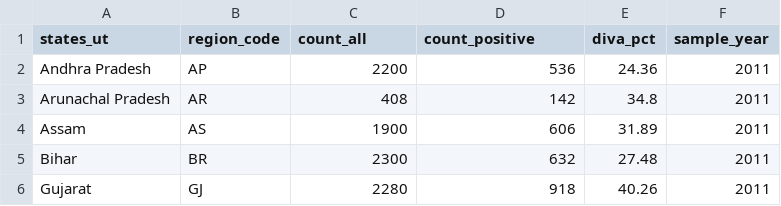
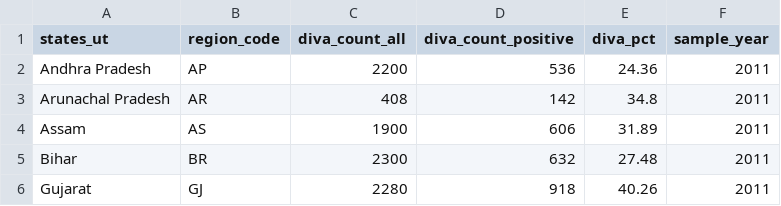
Before and after one commit to arnold-c/FMDData, a CSV file: data/diva/clean_diva-data.csv, drawn as a sheet; only a part is shown.

Commit message:
Update DIVA cleaning script to prepend "diva" to column names where merging with the seroprevalence tables would add these columns to the resulting dataframe

```diff
--- a/data/diva/clean_diva-data.csv
+++ b/data/diva/clean_diva-data.csv
@@ -1,2 +1,2 @@
-states_ut,region_code,count_all,count_positive,diva_pct,sample_year
+states_ut,region_code,diva_count_all,diva_count_positive,diva_pct,sample_year
 Andhra Pradesh,AP,2200,536,24.36,2011
```
Also changed, not shown: 1 other file.
